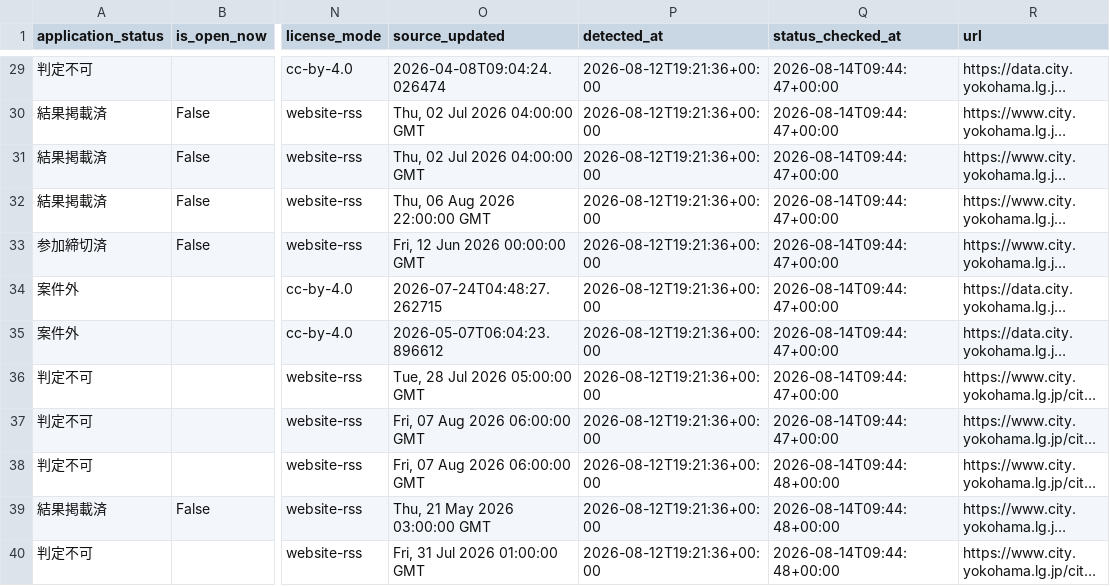
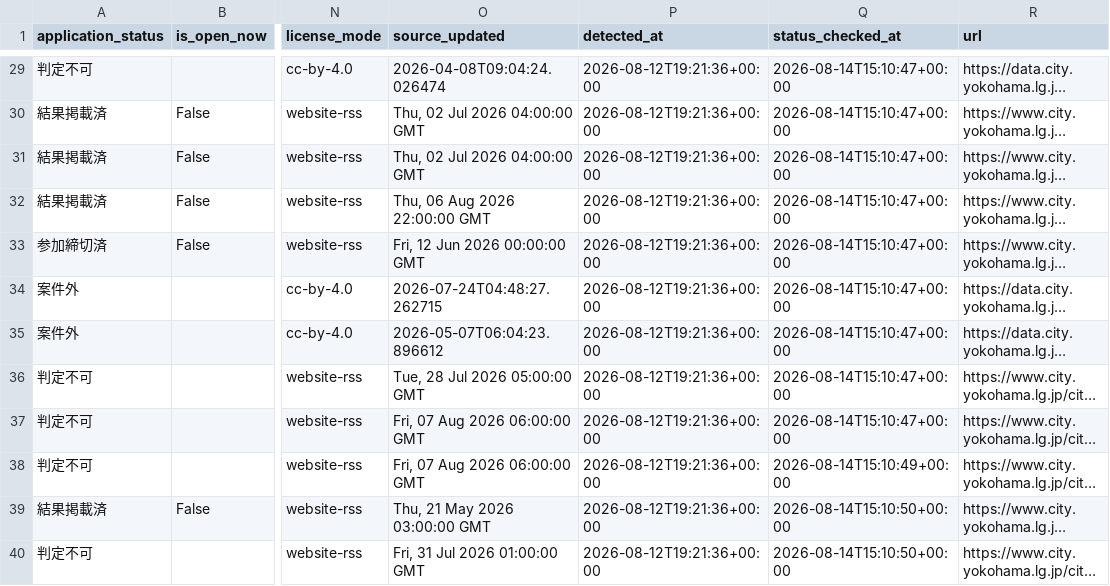
Before and after one commit to yokohama-change/yokohama-change, a CSV file: docs/data/leads.csv, drawn as a sheet; only a part is shown, gaps mark what is left out; long unchanged cells end in …; the diff covers the shown part only; the diff names each change by its address in the sheet, - before the commit and + after, or states it on an @@ line.

```diff
--- a/docs/data/leads.csv
+++ b/docs/data/leads.csv
-Q29:Q37 (status_checked_at): 2026-08-14T09:44:47+00:00
+Q29:Q37 (status_checked_at): 2026-08-14T15:10:47+00:00
-Q38 (status_checked_at): 2026-08-14T09:44:48+00:00
+Q38 (status_checked_at): 2026-08-14T15:10:49+00:00
-Q39:Q40 (status_checked_at): 2026-08-14T09:44:48+00:00
+Q39:Q40 (status_checked_at): 2026-08-14T15:10:50+00:00
```
Also changed, not shown: 28 edited cells elsewhere in this file, 9 other files.
